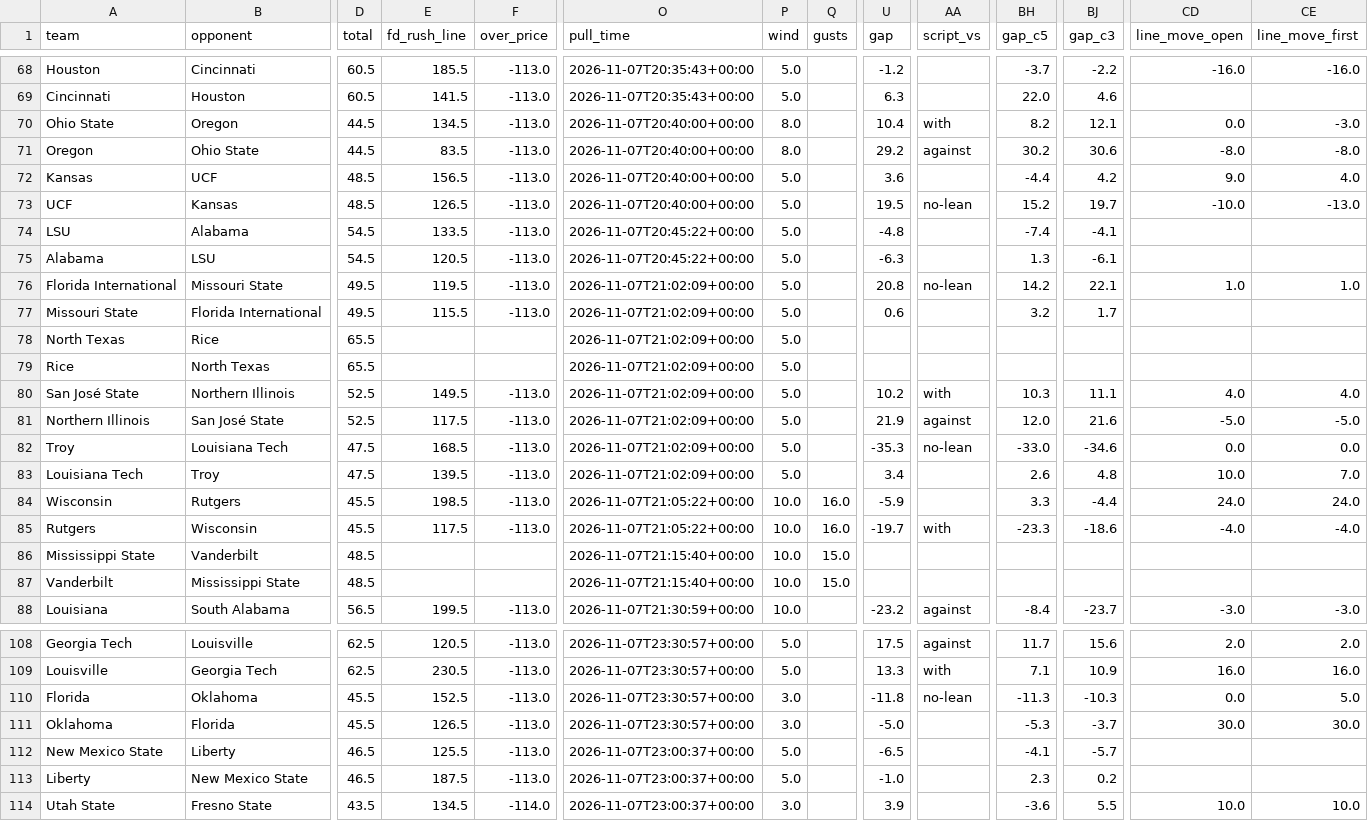
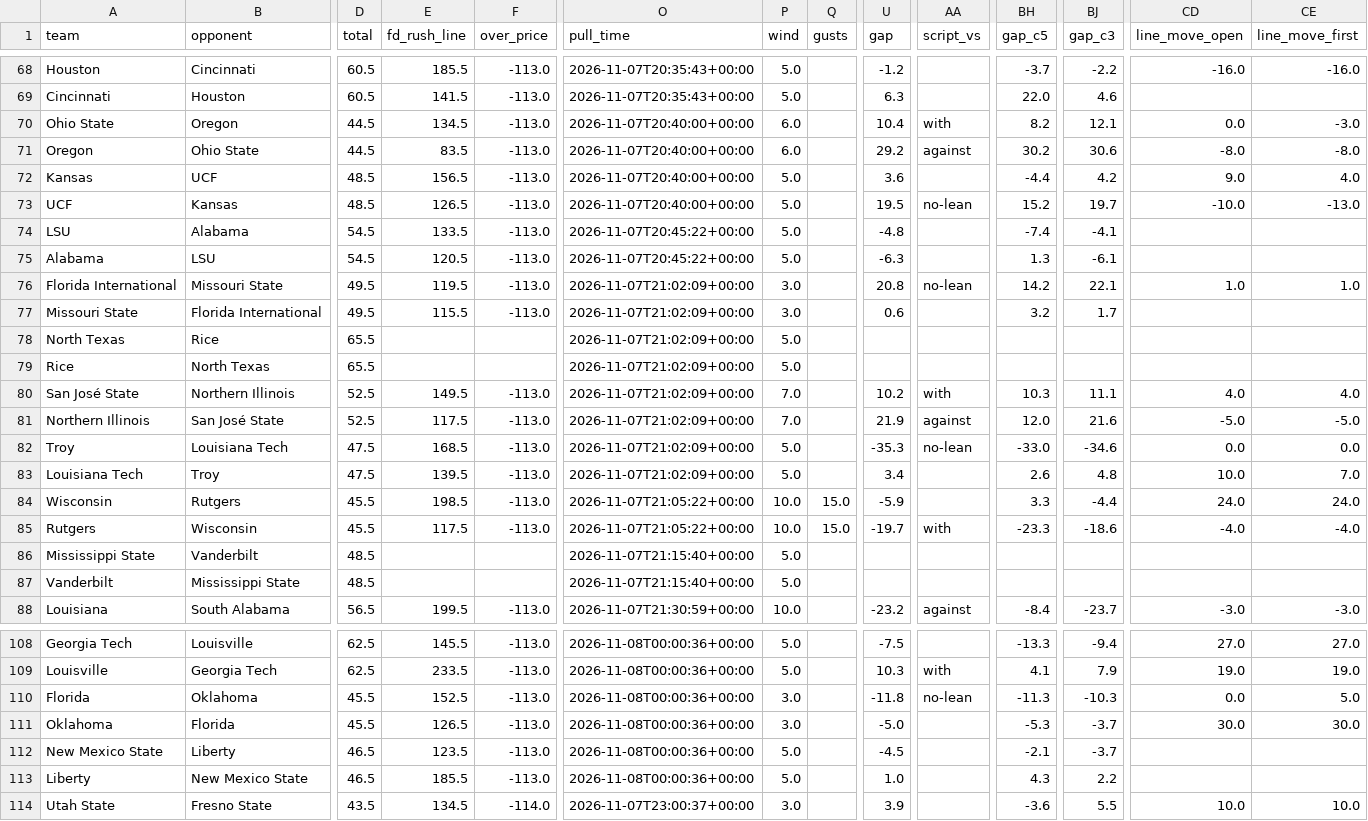
Before and after one commit to bradyt3321/cfb-yardage-dashboard, a CSV file: data/board.csv, drawn as a sheet; only a part is shown, gaps mark what is left out; the diff covers the shown part only; the diff names each change by its address in the sheet, - before the commit and + after, or states it on an @@ line.

```diff
--- a/data/board.csv
+++ b/data/board.csv
-P70:P71 (wind): 8.0
+P70:P71 (wind): 6.0
-P76:P77 (wind): 5.0
+P76:P77 (wind): 3.0
-P80:P81 (wind): 5.0
+P80:P81 (wind): 7.0
-Q84:Q85 (gusts): 16.0
+Q84:Q85 (gusts): 15.0
-P86:P87 (wind): 10.0
+P86:P87 (wind): 5.0
-Q86:Q87 (gusts): 15.0
+Q86:Q87 (gusts): (empty)
-E108 (fd_rush_line): 120.5
+E108 (fd_rush_line): 145.5
-O108:O111 (pull_time): 2026-11-07T23:30:57+00:00
+O108:O111 (pull_time): 2026-11-08T00:00:36+00:00
-U108 (gap): 17.5
+U108 (gap): -7.5
-AA108 (script_vs): against
+AA108 (script_vs): (empty)
-BH108 (gap_c5): 11.7
+BH108 (gap_c5): -13.3
-BJ108 (gap_c3): 15.6
+BJ108 (gap_c3): -9.4
-CD108 (line_move_open): 2.0
+CD108 (line_move_open): 27.0
-CE108 (line_move_first): 2.0
+CE108 (line_move_first): 27.0
-E109 (fd_rush_line): 230.5
+E109 (fd_rush_line): 233.5
-U109 (gap): 13.3
+U109 (gap): 10.3
-BH109 (gap_c5): 7.1
+BH109 (gap_c5): 4.1
-BJ109 (gap_c3): 10.9
+BJ109 (gap_c3): 7.9
-CD109 (line_move_open): 16.0
+CD109 (line_move_open): 19.0
-CE109 (line_move_first): 16.0
+CE109 (line_move_first): 19.0
-E112 (fd_rush_line): 125.5
+E112 (fd_rush_line): 123.5
-O112:O113 (pull_time): 2026-11-07T23:00:37+00:00
+O112:O113 (pull_time): 2026-11-08T00:00:36+00:00
-U112 (gap): -6.5
+U112 (gap): -4.5
-BH112 (gap_c5): -4.1
+BH112 (gap_c5): -2.1
-BJ112 (gap_c3): -5.7
+BJ112 (gap_c3): -3.7
-E113 (fd_rush_line): 187.5
+E113 (fd_rush_line): 185.5
-U113 (gap): -1.0
+U113 (gap): 1.0
-BH113 (gap_c5): 2.3
+BH113 (gap_c5): 4.3
-BJ113 (gap_c3): 0.2
+BJ113 (gap_c3): 2.2
```
Also changed, not shown: 71 edited cells elsewhere in this file, 3 other files.
